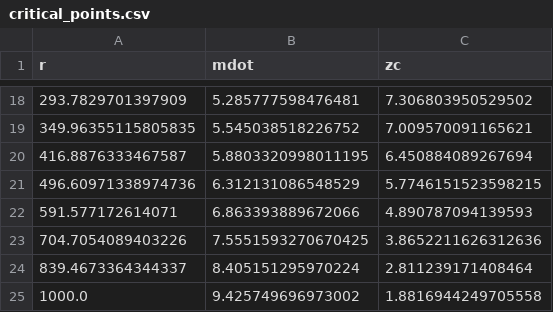
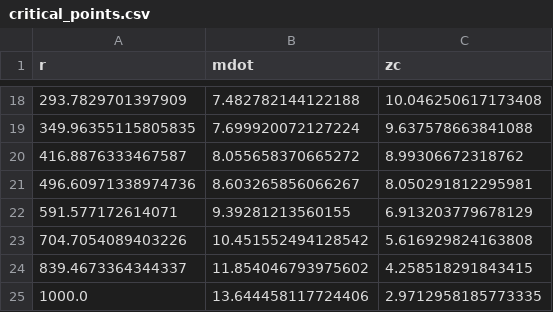
Before and after one commit to arnauqb/Qwind.jl, a CSV file: src/initial_conditions/critical_points.csv, drawn as a sheet; only a part is shown, gaps mark what is left out; the diff covers the shown part only.

```diff
--- a/src/initial_conditions/critical_points.csv
+++ b/src/initial_conditions/critical_points.csv
@@ -18,8 +18,8 @@ r,mdot,zc
-293.7829701397909,5.285777598476481,7.306803950529502
-349.96355115805835,5.545038518226752,7.009570091165621
-416.8876333467587,5.8803320998011195,6.450884089267694
-496.60971338974736,6.312131086548529,5.7746151523598215
-591.577172614071,6.863393889672066,4.890787094139593
-704.7054089403226,7.5551593270670425,3.8652211626312636
-839.4673364344337,8.405151295970224,2.811239171408464
-1000.0,9.425749696973002,1.8816944249705558
+293.7829701397909,7.482782144122188,10.046250617173408
+349.96355115805835,7.699920072127224,9.637578663841088
+416.8876333467587,8.055658370665272,8.99306672318762
+496.60971338974736,8.603265856066267,8.050291812295981
+591.577172614071,9.39281213560155,6.913203779678129
+704.7054089403226,10.451552494128542,5.616929824163808
+839.4673364344337,11.854046793975602,4.258518291843415
+1000.0,13.644458117724406,2.9712958185773335
```
Also changed, not shown: 32 edited cells elsewhere in this file, 4 other files.
